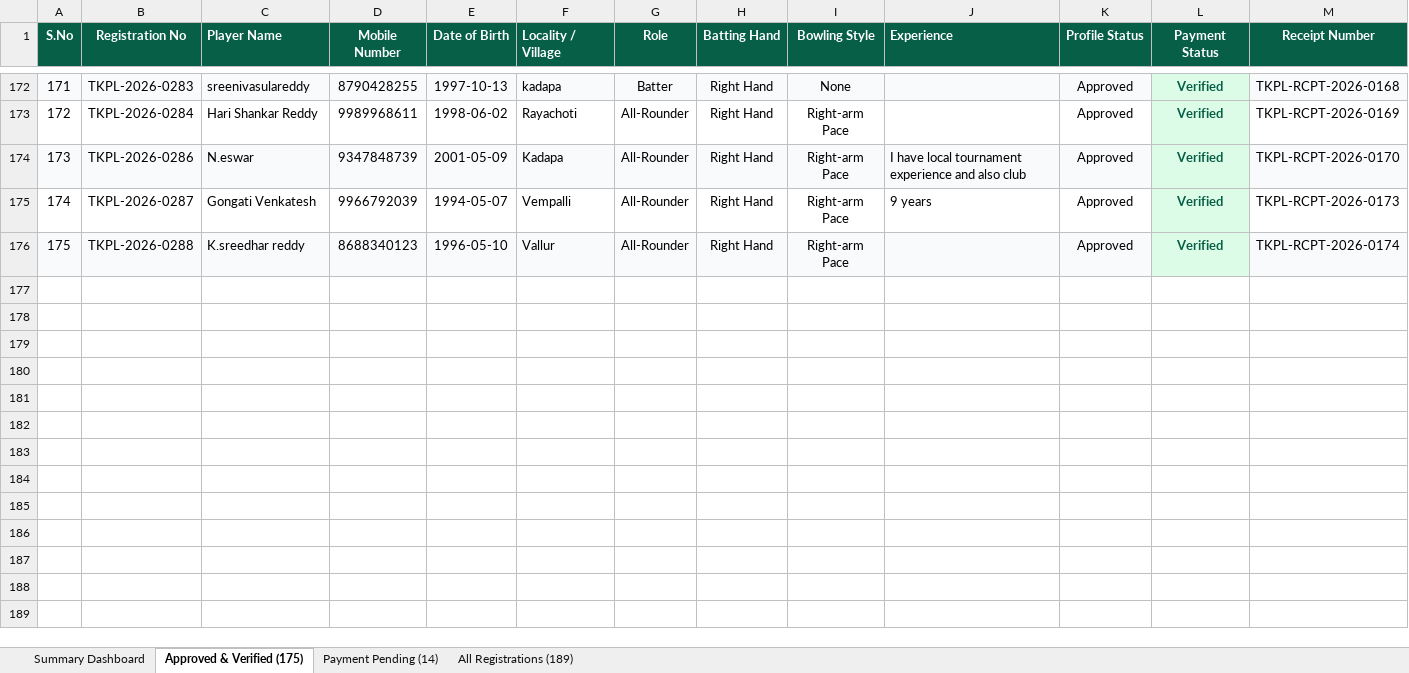
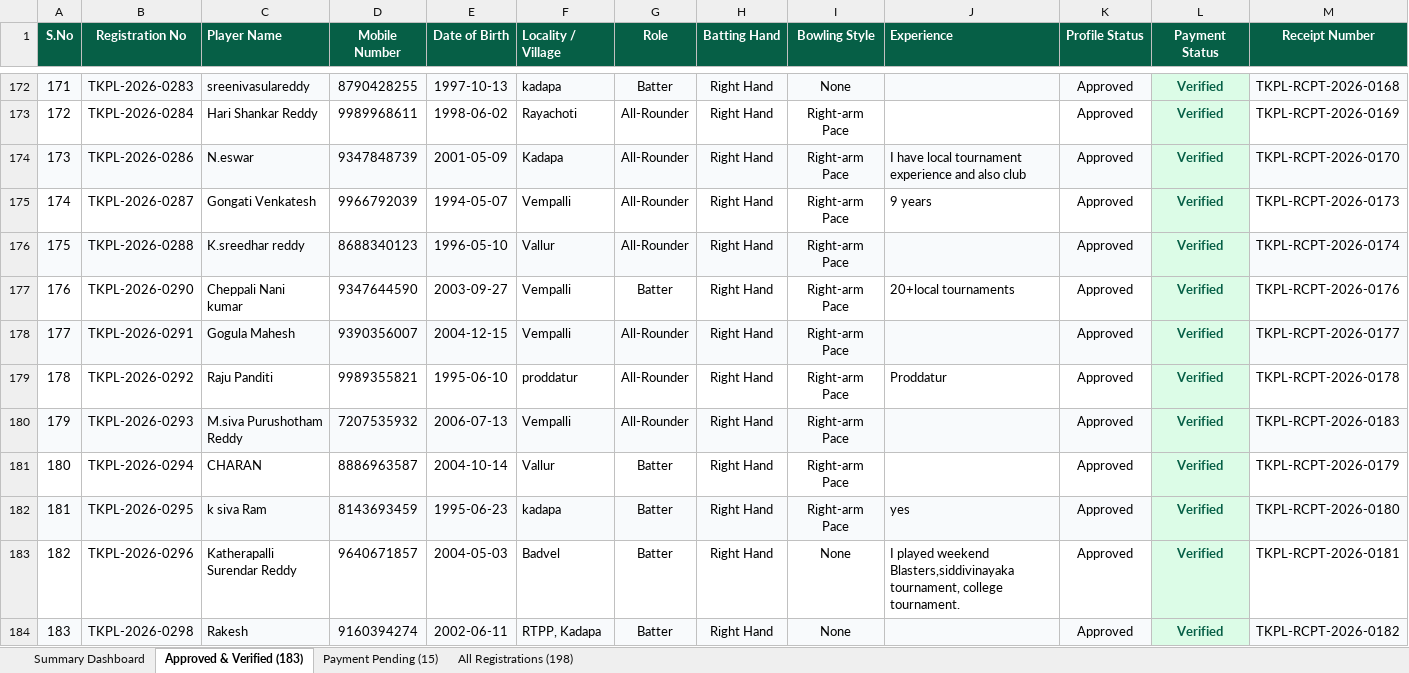
Before and after one commit to syed516sm-prog/tkpl, an Excel workbook: reports/TKPL_Registered_Players.xlsx, sheet Approved & Verified (183), drawn as a sheet; only a part is shown, gaps mark what is left out; values as stored, in another font and other column widths than the file's, no borders; rows hold the shown columns only; the diff names each change by its address in the sheet, - before the commit and + after, or states it on an @@ line.

Commit message:
chore: add Sharath Yadav to pending follow-up dashboard and update excel

```diff
--- a/reports/TKPL_Registered_Players.xlsx (sheet Approved & Verified (183))
+++ b/reports/TKPL_Registered_Players.xlsx (sheet Approved & Verified (183))
-sheet tab: Approved & Verified (175)
+sheet tab: Approved & Verified (183)
-sheet tab: Payment Pending (14)
+sheet tab: Payment Pending (15)
-sheet tab: All Registrations (189)
+sheet tab: All Registrations (198)
+row 177: 176 | TKPL-2026-0290 | Cheppali Nani kumar | 9347644590 | 2003-09-27 | Vempalli | Batter | Right Hand | Right-arm Pace | 20+local tournaments | Approved | Verified | TKPL-RCPT-2026-0176
+row 178: 177 | TKPL-2026-0291 | Gogula Mahesh | 9390356007 | 2004-12-15 | Vempalli | All-Rounder | Right Hand | Right-arm Pace |  | Approved | Verified | TKPL-RCPT-2026-0177
+row 179: 178 | TKPL-2026-0292 | Raju Panditi | 9989355821 | 1995-06-10 | proddatur | All-Rounder | Right Hand | Right-arm Pace | Proddatur | Approved | Verified | TKPL-RCPT-2026-0178
+row 180: 179 | TKPL-2026-0293 | M.siva Purushotham Reddy | 7207535932 | 2006-07-13 | Vempalli | All-Rounder | Right Hand | Right-arm Pace |  | Approved | Verified | TKPL-RCPT-2026-0183
+row 181: 180 | TKPL-2026-0294 | CHARAN | 8886963587 | 2004-10-14 | Vallur | Batter | Right Hand | Right-arm Pace |  | Approved | Verified | TKPL-RCPT-2026-0179
+row 182: 181 | TKPL-2026-0295 | k siva Ram | 8143693459 | 1995-06-23 | kadapa | Batter | Right Hand | Right-arm Pace | yes | Approved | Verified | TKPL-RCPT-2026-0180
+row 183: 182 | TKPL-2026-0296 | Katherapalli Surendar Reddy | 9640671857 | 2004-05-03 | Badvel | Batter | Right Hand | None | I played weekend Blasters,siddivinayaka tournament, college tournament. | Approved | Verified | TKPL-RCPT-2026-0181
+row 184: 183 | TKPL-2026-0298 | Rakesh | 9160394274 | 2002-06-11 | RTPP, Kadapa | Batter | Right Hand | None |  | Approved | Verified | TKPL-RCPT-2026-0182
```
Also changed, not shown: sheet All Registrations (198), sheet Payment Pending (15), sheet Summary Dashboard, 2 other files.
